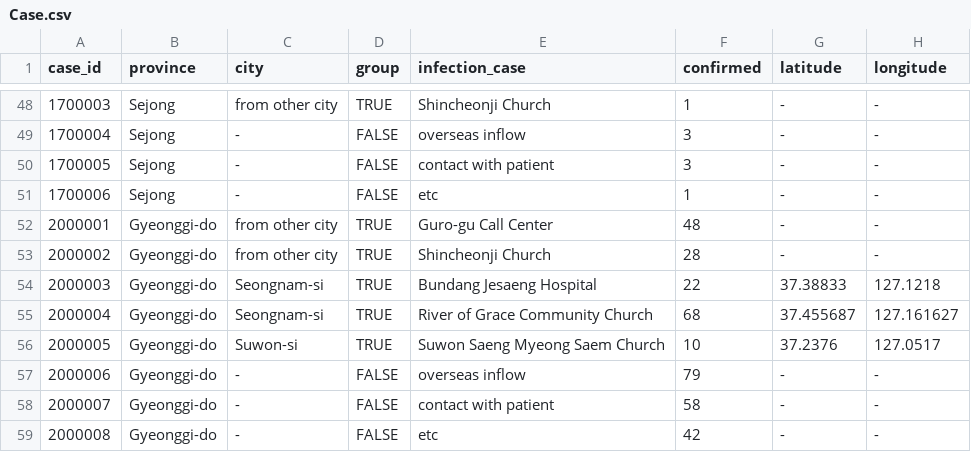
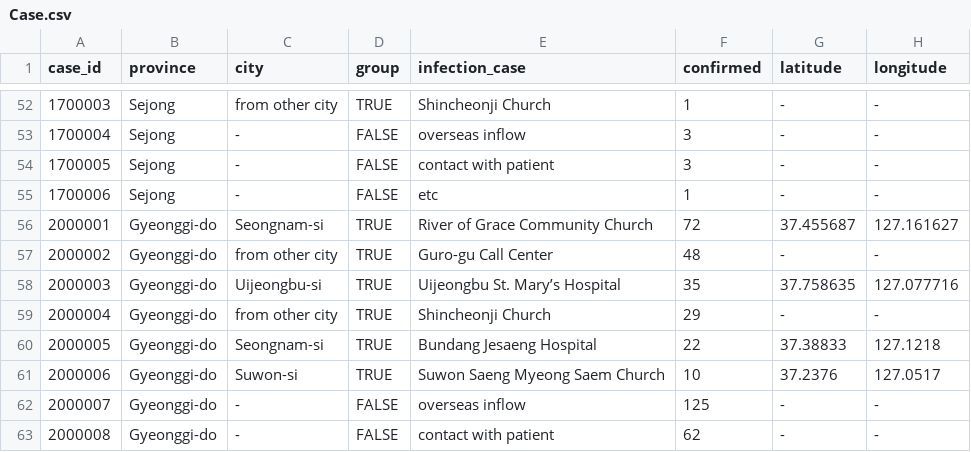
Before and after one commit to danaing/Data-Science-for-COVID-19, a CSV file: dataset/Case.csv, drawn as a sheet; only a part is shown, gaps mark what is left out; the diff covers the shown part only.

```diff
--- a/dataset/Case.csv
+++ b/dataset/Case.csv
@@ -51,9 +55,9 @@ case_id,province,city,group,infection_case,confirmed,latitude,longitude
 1700006,Sejong,-,FALSE,etc,1,-,-
-2000001,Gyeonggi-do,from other city,TRUE,Guro-gu Call Center,48,-,-
-2000002,Gyeonggi-do,from other city,TRUE,Shincheonji Church,28,-,-
-2000003,Gyeonggi-do,Seongnam-si,TRUE,Bundang Jesaeng Hospital,22,37.38833,127.1218
-2000004,Gyeonggi-do,Seongnam-si,TRUE,River of Grace Community Church,68,37.455687,127.161627
-2000005,Gyeonggi-do,Suwon-si,TRUE,Suwon Saeng Myeong Saem Church,10,37.2376,127.0517
-2000006,Gyeonggi-do,-,FALSE,overseas inflow,79,-,-
-2000007,Gyeonggi-do,-,FALSE,contact with patient,58,-,-
-2000008,Gyeonggi-do,-,FALSE,etc,42,-,-
+2000001,Gyeonggi-do,Seongnam-si,TRUE,River of Grace Community Church,72,37.455687,127.161627
+2000002,Gyeonggi-do,from other city,TRUE,Guro-gu Call Center,48,-,-
+2000003,Gyeonggi-do,Uijeongbu-si,TRUE,Uijeongbu St. Mary’s Hospital,35,37.758635,127.077716
+2000004,Gyeonggi-do,from other city,TRUE,Shincheonji Church,29,-,-
+2000005,Gyeonggi-do,Seongnam-si,TRUE,Bundang Jesaeng Hospital,22,37.38833,127.1218
+2000006,Gyeonggi-do,Suwon-si,TRUE,Suwon Saeng Myeong Saem Church,10,37.2376,127.0517
+2000007,Gyeonggi-do,-,FALSE,overseas inflow,125,-,-
+2000008,Gyeonggi-do,-,FALSE,contact with patient,62,-,-
```
Also changed, not shown: 8 added rows and 77 edited cells elsewhere in this file, dataset/SearchTrend.csv, dataset/Time.csv, 11 other files.
